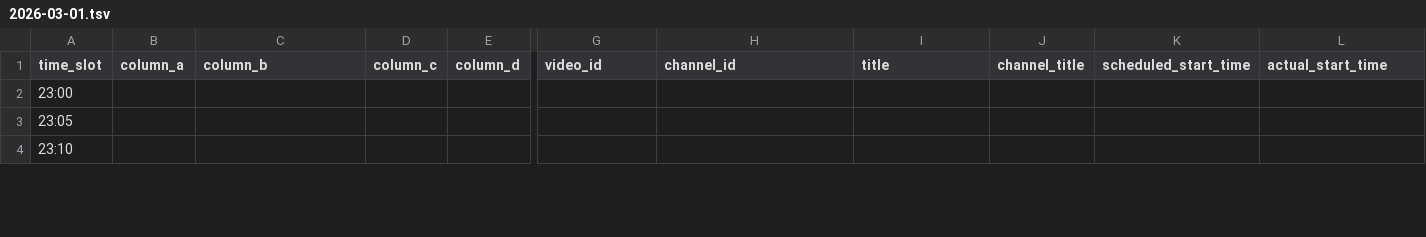
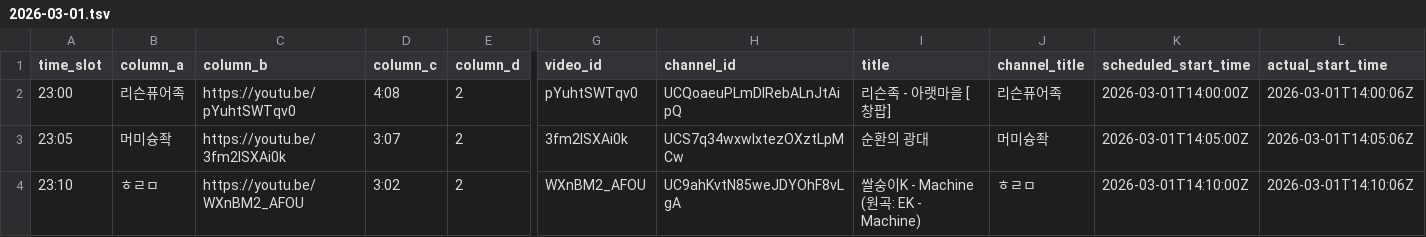
Before and after one commit to ChangpopWiki/premiere-relay-archive-data, a TSV file: 2026/03/2026-03-01.tsv, drawn as a sheet; only a part is shown, gaps mark what is left out; the diff covers the shown part only; the diff names each change by its address in the sheet, - before the commit and + after, or states it on an @@ line.

```diff
--- a/2026/03/2026-03-01.tsv
+++ b/2026/03/2026-03-01.tsv
-B2 (column_a): (empty)
+B2 (column_a): 리슨퓨어족
-C2 (column_b): (empty)
+C2 (column_b): https://youtu.be/pYuhtSWTqv0
-D2 (column_c): (empty)
+D2 (column_c): 4:08
-E2:E4 (column_d): (empty)
+E2:E4 (column_d): 2
-G2 (video_id): (empty)
+G2 (video_id): pYuhtSWTqv0
-H2 (channel_id): (empty)
+H2 (channel_id): UCQoaeuPLmDIRebALnJtAipQ
-I2 (title): (empty)
+I2 (title): 리슨족 - 아랫마을 [창팝]
-J2 (channel_title): (empty)
+J2 (channel_title): 리슨퓨어족
-K2 (scheduled_start_time): (empty)
+K2 (scheduled_start_time): 2026-03-01T14:00:00Z
-L2 (actual_start_time): (empty)
+L2 (actual_start_time): 2026-03-01T14:00:06Z
-B3 (column_a): (empty)
+B3 (column_a): 머미슝좍
-C3 (column_b): (empty)
+C3 (column_b): https://youtu.be/3fm2lSXAi0k
-D3 (column_c): (empty)
+D3 (column_c): 3:07
-G3 (video_id): (empty)
+G3 (video_id): 3fm2lSXAi0k
-H3 (channel_id): (empty)
+H3 (channel_id): UCS7q34wxwIxtezOXztLpMCw
-I3 (title): (empty)
+I3 (title): 순환의 광대
-J3 (channel_title): (empty)
+J3 (channel_title): 머미슝좍
-K3 (scheduled_start_time): (empty)
+K3 (scheduled_start_time): 2026-03-01T14:05:00Z
-L3 (actual_start_time): (empty)
+L3 (actual_start_time): 2026-03-01T14:05:06Z
-B4 (column_a): (empty)
+B4 (column_a): ㅎㄹㅁ
-C4 (column_b): (empty)
+C4 (column_b): https://youtu.be/WXnBM2_AFOU
-D4 (column_c): (empty)
+D4 (column_c): 3:02
-G4 (video_id): (empty)
+G4 (video_id): WXnBM2_AFOU
-H4 (channel_id): (empty)
+H4 (channel_id): UC9ahKvtN85weJDYOhF8vLgA
-I4 (title): (empty)
+I4 (title): 쌀숭이K - Machine (원곡: EK - Machine)
-J4 (channel_title): (empty)
+J4 (channel_title): ㅎㄹㅁ
-K4 (scheduled_start_time): (empty)
+K4 (scheduled_start_time): 2026-03-01T14:10:00Z
-L4 (actual_start_time): (empty)
+L4 (actual_start_time): 2026-03-01T14:10:06Z
```
Also changed, not shown: 13 edited cells elsewhere in this file, 2 other files.
